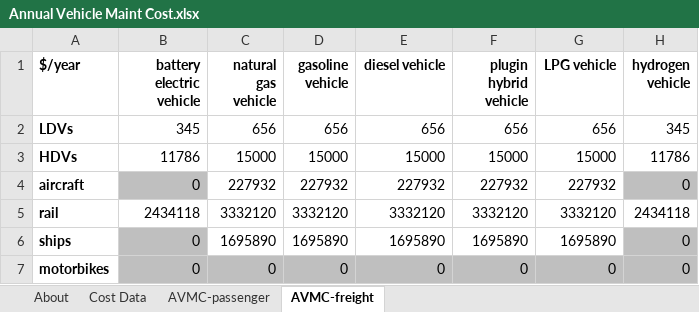
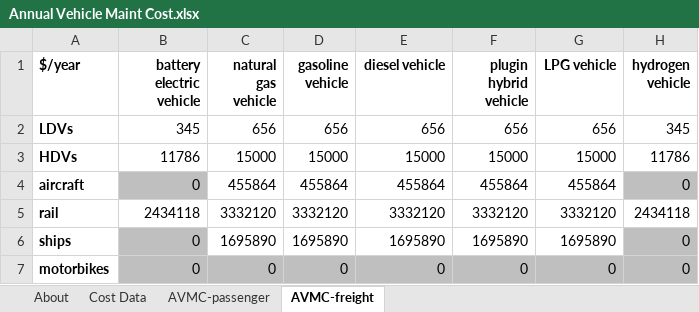
Before and after one commit to EnergyInnovation/eps-nevada, an Excel workbook: InputData/trans/AVMC/Annual Vehicle Maint Cost.xlsx, sheet AVMC-freight, drawn as a sheet; values as stored, in another font and other column widths than the file's, no borders; the diff names each change by its address in the sheet, - before the commit and + after, or states it on an @@ line.

Commit message:
VA's version of AVMC

```diff
--- a/InputData/trans/AVMC/Annual Vehicle Maint Cost.xlsx (sheet AVMC-freight)
+++ b/InputData/trans/AVMC/Annual Vehicle Maint Cost.xlsx (sheet AVMC-freight)
-C4 (natural gas vehicle): 227932
+C4 (natural gas vehicle): 455864
-D4 (gasoline vehicle): 227932
+D4 (gasoline vehicle): 455864
-E4 (diesel vehicle): 227932
+E4 (diesel vehicle): 455864
-F4 (plugin hybrid vehicle): 227932
+F4 (plugin hybrid vehicle): 455864
-G4 (LPG vehicle): 227932
+G4 (LPG vehicle): 455864
```
Also changed, not shown: sheet Cost Data, 2 other files.
